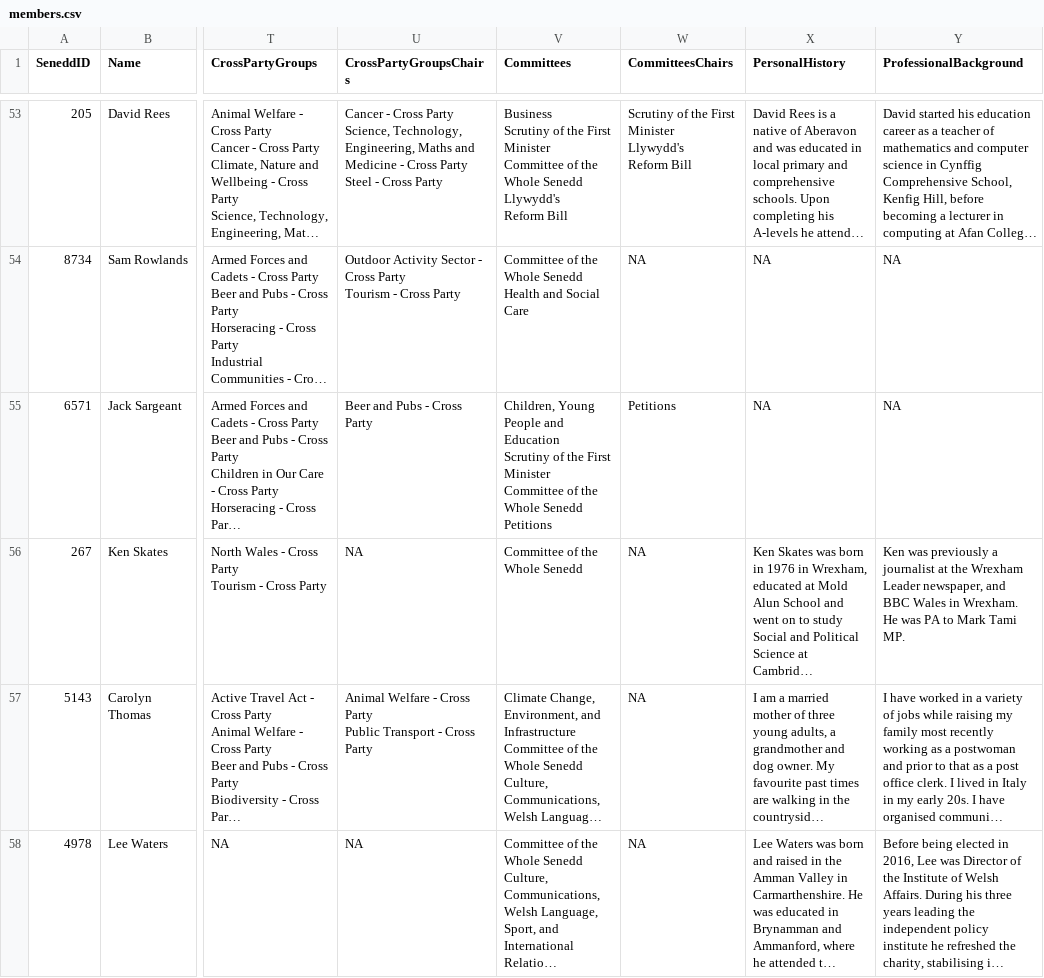
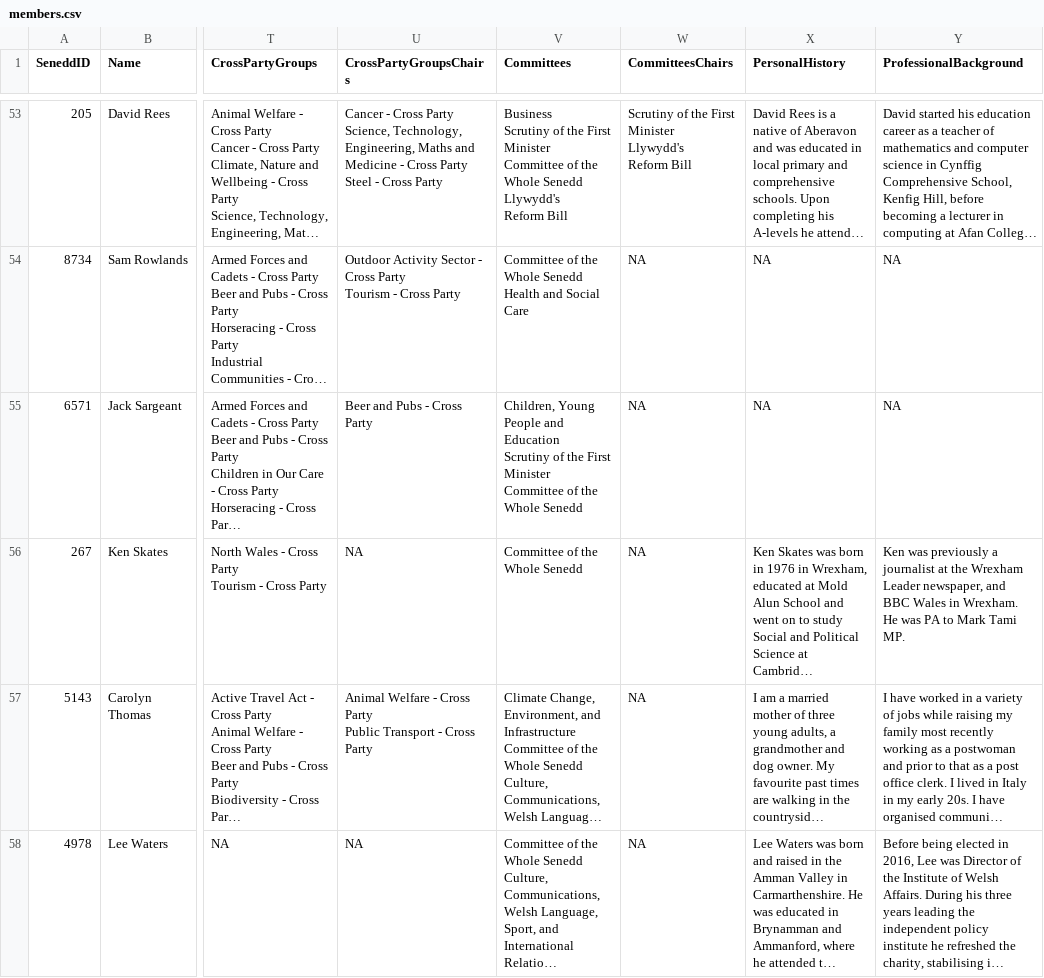
Before and after one commit to stupidpupil/senedd_scraper, a CSV file: members.csv, drawn as a sheet; only a part is shown, gaps mark what is left out; long unchanged cells end in …; ↵ is a line break in a cell; the diff names each change by its address in the sheet, - before the commit and + after, or states it on an @@ line.

```diff
--- a/members.csv
+++ b/members.csv
-V55 (Committees): …Whole Senedd ↵ Petitions
+V55 (Committees): …Whole Senedd
-W55 (CommitteesChairs): Petitions
+W55 (CommitteesChairs): NA
```
Also changed, not shown: 1 other file.
